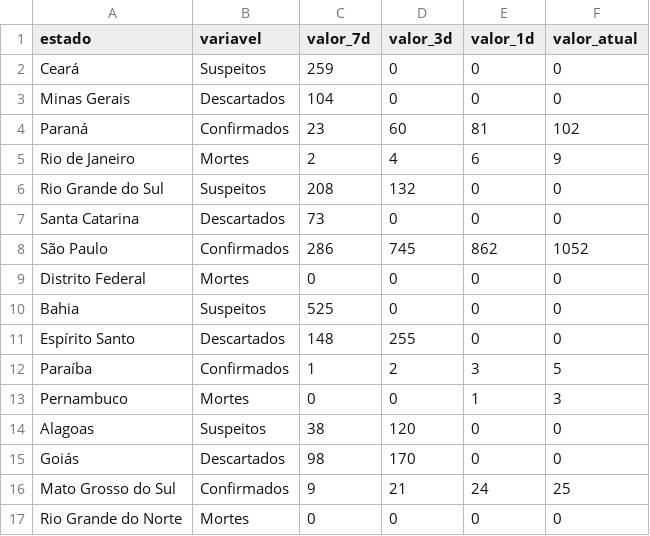
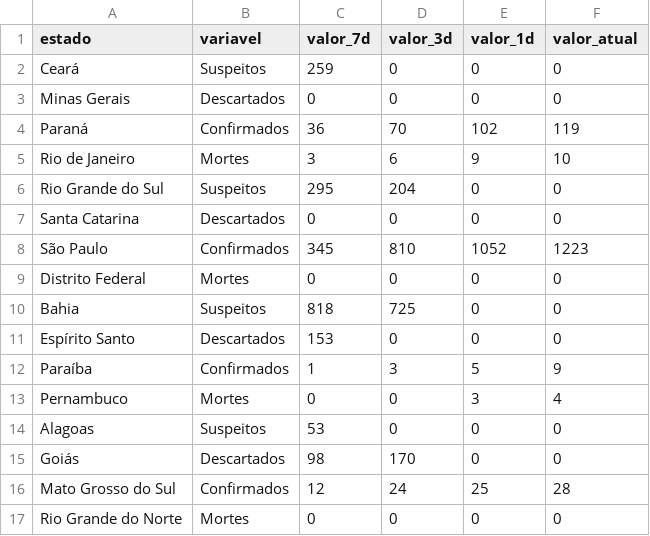
Before and after one commit to NeurembergMatos/data, a CSV file: covid-brasil/historico-estilizado-estado.csv, drawn as a sheet; only a part is shown; the diff covers the shown part only.

```diff
--- a/covid-brasil/historico-estilizado-estado.csv
+++ b/covid-brasil/historico-estilizado-estado.csv
@@ -2,16 +2,16 @@ estado	variavel	valor_7d	valor_3d	valor_1d	valor_atual
 Ceará	Suspeitos	259	0	0	0
-Minas Gerais	Descartados	104	0	0	0
-Paraná	Confirmados	23	60	81	102
-Rio de Janeiro	Mortes	2	4	6	9
-Rio Grande do Sul	Suspeitos	208	132	0	0
-Santa Catarina	Descartados	73	0	0	0
-São Paulo	Confirmados	286	745	862	1052
+Minas Gerais	Descartados	0	0	0	0
+Paraná	Confirmados	36	70	102	119
+Rio de Janeiro	Mortes	3	6	9	10
+Rio Grande do Sul	Suspeitos	295	204	0	0
+Santa Catarina	Descartados	0	0	0	0
+São Paulo	Confirmados	345	810	1052	1223
 Distrito Federal	Mortes	0	0	0	0
-Bahia	Suspeitos	525	0	0	0
-Espírito Santo	Descartados	148	255	0	0
-Paraíba	Confirmados	1	2	3	5
-Pernambuco	Mortes	0	0	1	3
-Alagoas	Suspeitos	38	120	0	0
+Bahia	Suspeitos	818	725	0	0
+Espírito Santo	Descartados	153	0	0	0
+Paraíba	Confirmados	1	3	5	9
+Pernambuco	Mortes	0	0	3	4
+Alagoas	Suspeitos	53	0	0	0
 Goiás	Descartados	98	170	0	0
-Mato Grosso do Sul	Confirmados	9	21	24	25
+Mato Grosso do Sul	Confirmados	12	24	25	28
 Rio Grande do Norte	Mortes	0	0	0	0
```
Also changed, not shown: 154 edited cells elsewhere in this file, covid-brasil/resumo-estado.csv, covid-brasil/variacao-estado.csv.
